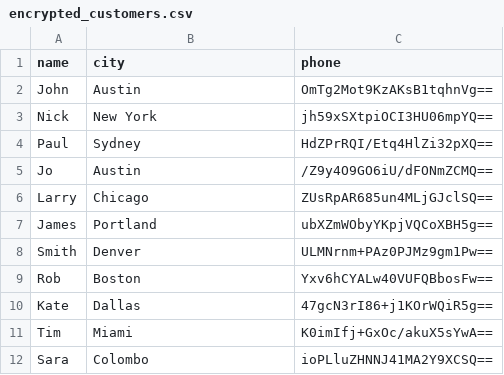
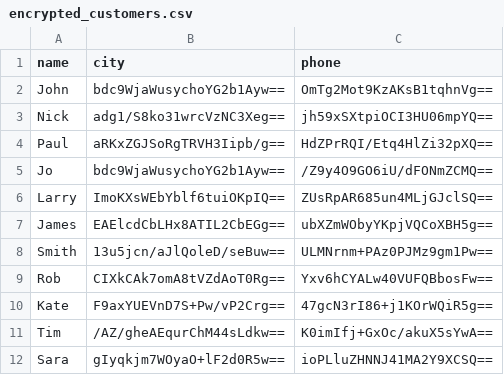
Before and after one commit to InduwaraGayashan001/ETL-Features, a CSV file: data-encryption/resources/encrypted_customers.csv, drawn as a sheet.

```diff
--- a/data-encryption/resources/encrypted_customers.csv
+++ b/data-encryption/resources/encrypted_customers.csv
@@ -1,12 +1,12 @@
 name,city,phone
-John,Austin,OmTg2Mot9KzAKsB1tqhnVg==
-Nick,New York,jh59xSXtpiOCI3HU06mpYQ==
-Paul,Sydney,HdZPrRQI/Etq4HlZi32pXQ==
-Jo,Austin,/Z9y4O9GO6iU/dFONmZCMQ==
-Larry,Chicago,ZUsRpAR685un4MLjGJclSQ==
-James,Portland,ubXZmWObyYKpjVQCoXBH5g==
-Smith,Denver,ULMNrnm+PAz0PJMz9gm1Pw==
-Rob,Boston,Yxv6hCYALw40VUFQBbosFw==
-Kate,Dallas,47gcN3rI86+j1KOrWQiR5g==
-Tim,Miami,K0imIfj+GxOc/akuX5sYwA==
-Sara,Colombo,ioPLluZHNNJ41MA2Y9XCSQ==
+John,bdc9WjaWusychoYG2b1Ayw==,OmTg2Mot9KzAKsB1tqhnVg==
+Nick,adg1/S8ko31wrcVzNC3Xeg==,jh59xSXtpiOCI3HU06mpYQ==
+Paul,aRKxZGJSoRgTRVH3Iipb/g==,HdZPrRQI/Etq4HlZi32pXQ==
+Jo,bdc9WjaWusychoYG2b1Ayw==,/Z9y4O9GO6iU/dFONmZCMQ==
+Larry,ImoKXsWEbYblf6tuiOKpIQ==,ZUsRpAR685un4MLjGJclSQ==
+James,EAElcdCbLHx8ATIL2CbEGg==,ubXZmWObyYKpjVQCoXBH5g==
+Smith,13u5jcn/aJlQoleD/seBuw==,ULMNrnm+PAz0PJMz9gm1Pw==
+Rob,CIXkCAk7omA8tVZdAoT0Rg==,Yxv6hCYALw40VUFQBbosFw==
+Kate,F9axYUEVnD7S+Pw/vP2Crg==,47gcN3rI86+j1KOrWQiR5g==
+Tim,/AZ/gheAEqurChM44sLdkw==,K0imIfj+GxOc/akuX5sYwA==
+Sara,gIyqkjm7WOyaO+lF2d0R5w==,ioPLluZHNNJ41MA2Y9XCSQ==
```
Also changed, not shown: 1 other file.
